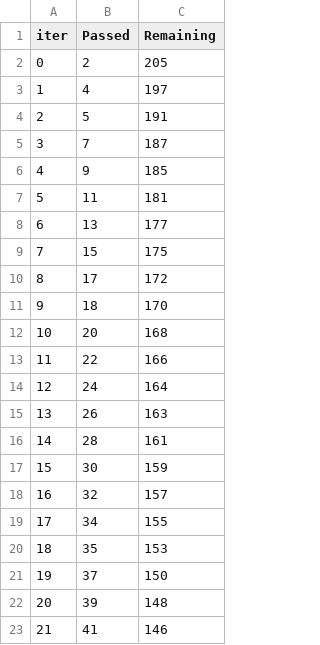
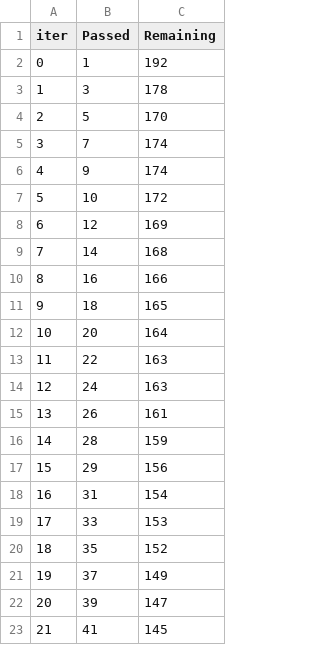
Before and after one commit to Ranjitdev/mlproject, a TSV file: catboost_info/time_left.tsv, drawn as a sheet; only a part is shown; the diff covers the shown part only.

```diff
--- a/catboost_info/time_left.tsv
+++ b/catboost_info/time_left.tsv
@@ -1,23 +1,23 @@
 iter	Passed	Remaining
-0	2	205
-1	4	197
-2	5	191
-3	7	187
-4	9	185
-5	11	181
-6	13	177
-7	15	175
-8	17	172
-9	18	170
-10	20	168
-11	22	166
-12	24	164
-13	26	163
-14	28	161
-15	30	159
-16	32	157
-17	34	155
-18	35	153
-19	37	150
-20	39	148
-21	41	146
+0	1	192
+1	3	178
+2	5	170
+3	7	174
+4	9	174
+5	10	172
+6	12	169
+7	14	168
+8	16	166
+9	18	165
+10	20	164
+11	22	163
+12	24	163
+13	26	161
+14	28	159
+15	29	156
+16	31	154
+17	33	153
+18	35	152
+19	37	149
+20	39	147
+21	41	145
```
Also changed, not shown: 93 edited cells elsewhere in this file, 7 other files.
